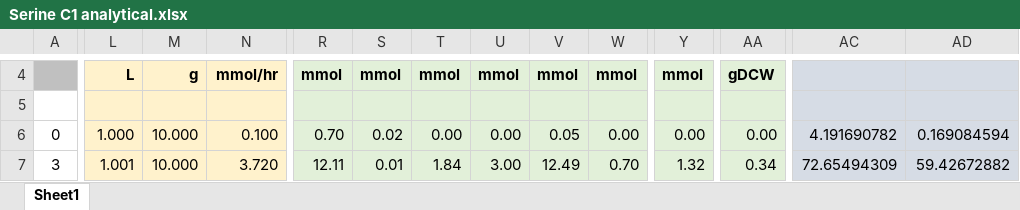
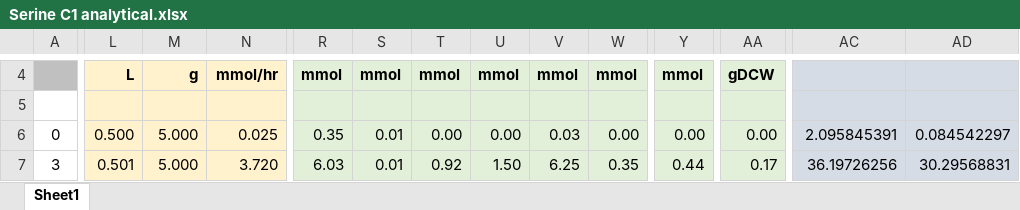
Before and after one commit to jabus/stat, an Excel workbook: Steve/Serine C1 analytical.xlsx, sheet Sheet1, drawn as a sheet; only a part is shown, gaps mark what is left out; values as stored, in another font and other column widths than the file's, no borders; the diff covers the shown part only; the diff names each change by its address in the sheet, - before the commit and + after, or states it on an @@ line.

```diff
--- a/Steve/Serine C1 analytical.xlsx (sheet Sheet1)
+++ b/Steve/Serine C1 analytical.xlsx (sheet Sheet1)
-L6: 1.000
+L6: 0.500
-M6:M7: 10.000
+M6:M7: 5.000
-N6: 0.100
+N6: 0.025
-R6: 0.70
+R6: 0.35
-S6: 0.02
+S6: 0.01
-V6: 0.05
+V6: 0.03
-AC6: 4.191690782
+AC6: 2.095845391
-AD6: 0.169084594
+AD6: 0.084542297
-L7: 1.001
+L7: 0.501
-R7: 12.11
+R7: 6.03
-T7: 1.84
+T7: 0.92
-U7: 3.00
+U7: 1.50
-V7: 12.49
+V7: 6.25
-W7: 0.70
+W7: 0.35
-Y7: 1.32
+Y7: 0.44
-AA7: 0.34
+AA7: 0.17
-AC7: 72.65494309
+AC7: 36.19726256
-AD7: 59.42672882
+AD7: 30.29568831
```
Also changed, not shown: 312 edited cells elsewhere in this sheet, Steve/Serine C1 process data.xlsx, 4 other files.
